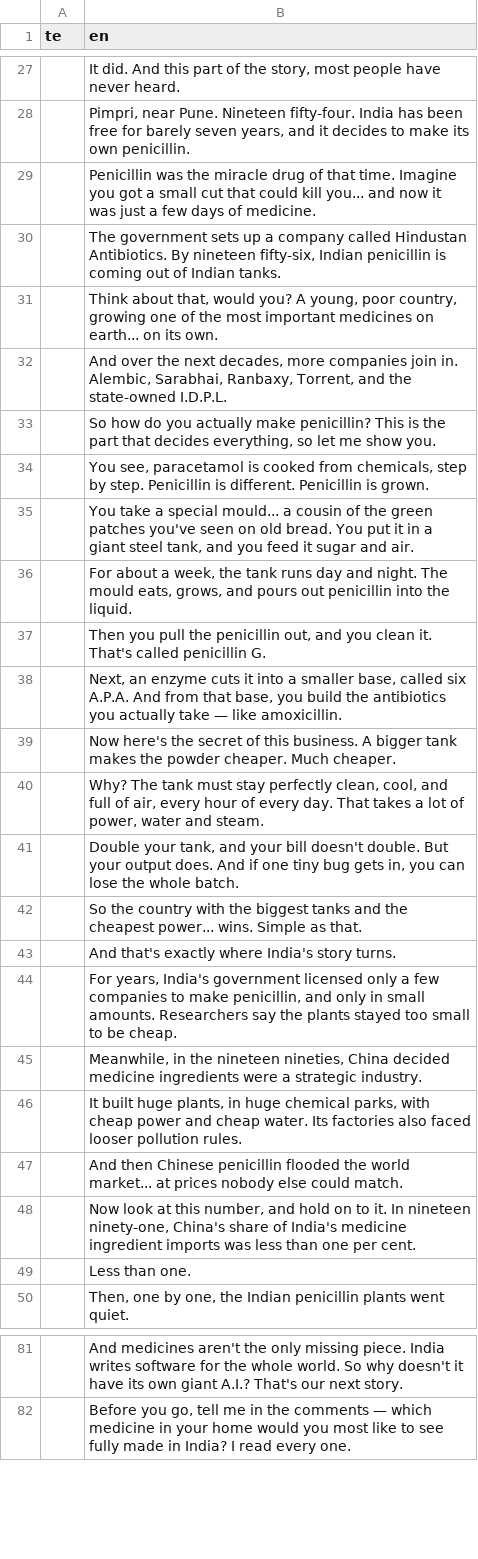
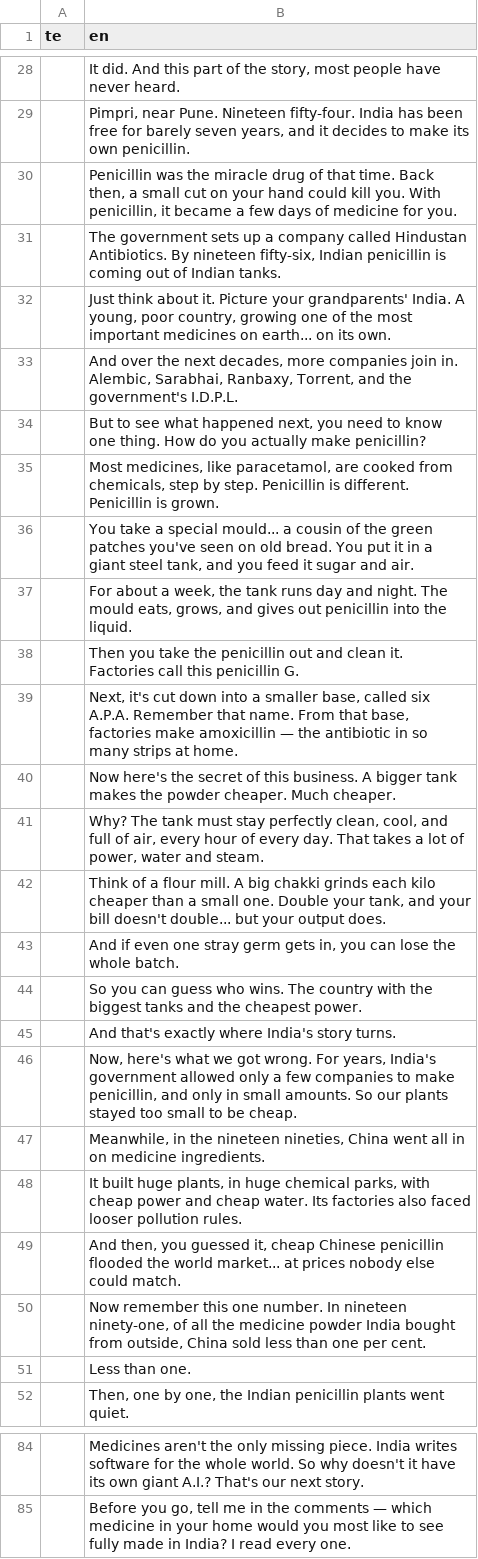
Before and after one commit to mkmk749278/Creator, a TSV file: projects/pharma-apis/script.tsv, drawn as a sheet; only a part is shown, gaps mark what is left out; the diff covers the shown part only.

```diff
--- a/projects/pharma-apis/script.tsv
+++ b/projects/pharma-apis/script.tsv
@@ -28,22 +29,23 @@ te	en
 	Pimpri, near Pune. Nineteen fifty-four. India has been free for barely seven years, and it decides to make its own penicillin.
-	Penicillin was the miracle drug of that time. Imagine you got a small cut that could kill you... and now it was just a few days of medicine.
+	Penicillin was the miracle drug of that time. Back then, a small cut on your hand could kill you. With penicillin, it became a few days of medicine for you.
 	The government sets up a company called Hindustan Antibiotics. By nineteen fifty-six, Indian penicillin is coming out of Indian tanks.
-	Think about that, would you? A young, poor country, growing one of the most important medicines on earth... on its own.
-	And over the next decades, more companies join in. Alembic, Sarabhai, Ranbaxy, Torrent, and the state-owned I.D.P.L.
-	So how do you actually make penicillin? This is the part that decides everything, so let me show you.
-	You see, paracetamol is cooked from chemicals, step by step. Penicillin is different. Penicillin is grown.
+	Just think about it. Picture your grandparents' India. A young, poor country, growing one of the most important medicines on earth... on its own.
+	And over the next decades, more companies join in. Alembic, Sarabhai, Ranbaxy, Torrent, and the government's I.D.P.L.
+	But to see what happened next, you need to know one thing. How do you actually make penicillin?
+	Most medicines, like paracetamol, are cooked from chemicals, step by step. Penicillin is different. Penicillin is grown.
 	You take a special mould... a cousin of the green patches you've seen on old bread. You put it in a giant steel tank, and you feed it sugar and air.
-	For about a week, the tank runs day and night. The mould eats, grows, and pours out penicillin into the liquid.
-	Then you pull the penicillin out, and you clean it. That's called penicillin G.
-	Next, an enzyme cuts it into a smaller base, called six A.P.A. And from that base, you build the antibiotics you actually take — like amoxicillin.
+	For about a week, the tank runs day and night. The mould eats, grows, and gives out penicillin into the liquid.
+	Then you take the penicillin out and clean it. Factories call this penicillin G.
+	Next, it's cut down into a smaller base, called six A.P.A. Remember that name. From that base, factories make amoxicillin — the antibiotic in so many strips at home.
 	Now here's the secret of this business. A bigger tank makes the powder cheaper. Much cheaper.
 	Why? The tank must stay perfectly clean, cool, and full of air, every hour of every day. That takes a lot of power, water and steam.
-	Double your tank, and your bill doesn't double. But your output does. And if one tiny bug gets in, you can lose the whole batch.
-	So the country with the biggest tanks and the cheapest power... wins. Simple as that.
+	Think of a flour mill. A big chakki grinds each kilo cheaper than a small one. Double your tank, and your bill doesn't double... but your output does.
+	And if even one stray germ gets in, you can lose the whole batch.
+	So you can guess who wins. The country with the biggest tanks and the cheapest power.
 	And that's exactly where India's story turns.
-	For years, India's government licensed only a few companies to make penicillin, and only in small amounts. Researchers say the plants stayed too small to be cheap.
-	Meanwhile, in the nineteen nineties, China decided medicine ingredients were a strategic industry.
+	Now, here's what we got wrong. For years, India's government allowed only a few companies to make penicillin, and only in small amounts. So our plants stayed too small to be cheap.
+	Meanwhile, in the nineteen nineties, China went all in on medicine ingredients.
 	It built huge plants, in huge chemical parks, with cheap power and cheap water. Its factories also faced looser pollution rules.
-	And then Chinese penicillin flooded the world market... at prices nobody else could match.
-	Now look at this number, and hold on to it. In nineteen ninety-one, China's share of India's medicine ingredient imports was less than one per cent.
+	And then, you guessed it, cheap Chinese penicillin flooded the world market... at prices nobody else could match.
+	Now remember this one number. In nineteen ninety-one, of all the medicine powder India bought from outside, China sold less than one per cent.
 	Less than one.
@@ -81,2 +84,2 @@ te	en
-	And medicines aren't the only missing piece. India writes software for the whole world. So why doesn't it have its own giant A.I.? That's our next story.
+	Medicines aren't the only missing piece. India writes software for the whole world. So why doesn't it have its own giant A.I.? That's our next story.
 	Before you go, tell me in the comments — which medicine in your home would you most like to see fully made in India? I read every one.
```
Also changed, not shown: 3 added rows, 1 removed row and 33 edited cells elsewhere in this file, 1 other file.
